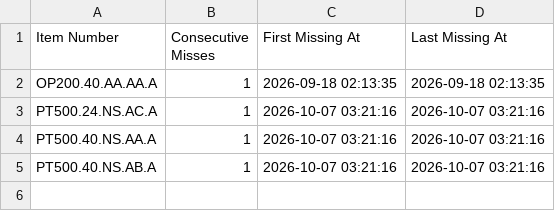
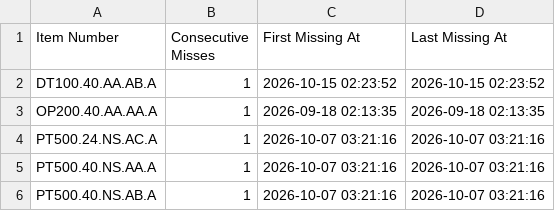
Before and after one commit to jacobandcoJPprice/jacobcojp-price-monitor, a CSV file: missing_item_candidates.csv, drawn as a sheet; the diff names each change by its address in the sheet, - before the commit and + after, or states it on an @@ line.

```diff
--- a/missing_item_candidates.csv
+++ b/missing_item_candidates.csv
+row 2: DT100.40.AA.AB.A | 1 | 2026-10-15 02:23:52 | 2026-10-15 02:23:52
```
Also changed, not shown: current_prices.csv, product_change_history.csv, 1 other file.
